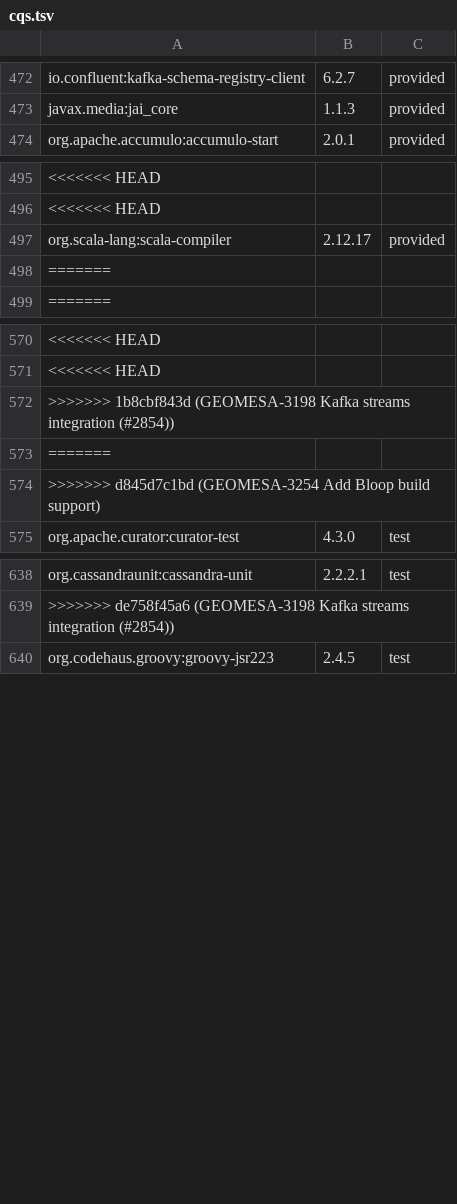
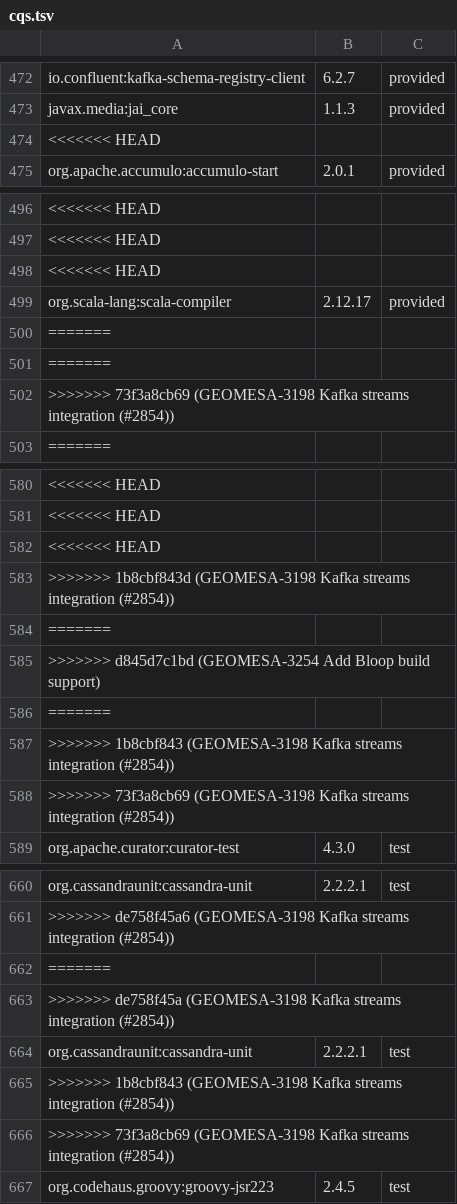
Before and after one commit to locationtech/geomesa, a TSV file: build/cqs.tsv, drawn as a sheet; only a part is shown, gaps mark what is left out; the diff covers the shown part only; the diff names each change by its address in the sheet, - before the commit and + after, or states it on an @@ line.

Commit message:
GEOMESA-3198 Kafka streams integration (#2854)
* GEOMESA-3198 Kafka streams integration

* Add default timestamp extractor, fix event-time timestamp extractor

```diff
--- a/build/cqs.tsv
+++ b/build/cqs.tsv
+row 474: <<<<<<< HEAD
+row 498: <<<<<<< HEAD
+row 501: =======
+row 502: >>>>>>> 73f3a8cb69 (GEOMESA-3198 Kafka streams integration (#2854))
+row 582: <<<<<<< HEAD
+row 586: =======
+row 587: >>>>>>> 1b8cbf843 (GEOMESA-3198 Kafka streams integration (#2854))
+row 588: >>>>>>> 73f3a8cb69 (GEOMESA-3198 Kafka streams integration (#2854))
+row 662: =======
+row 663: >>>>>>> de758f45a (GEOMESA-3198 Kafka streams integration (#2854))
+row 664: org.cassandraunit:cassandra-unit | 2.2.2.1 | test
+row 665: >>>>>>> 1b8cbf843 (GEOMESA-3198 Kafka streams integration (#2854))
+row 666: >>>>>>> 73f3a8cb69 (GEOMESA-3198 Kafka streams integration (#2854))
```
Also changed, not shown: 14 added rows elsewhere in this file, 12 other files.
